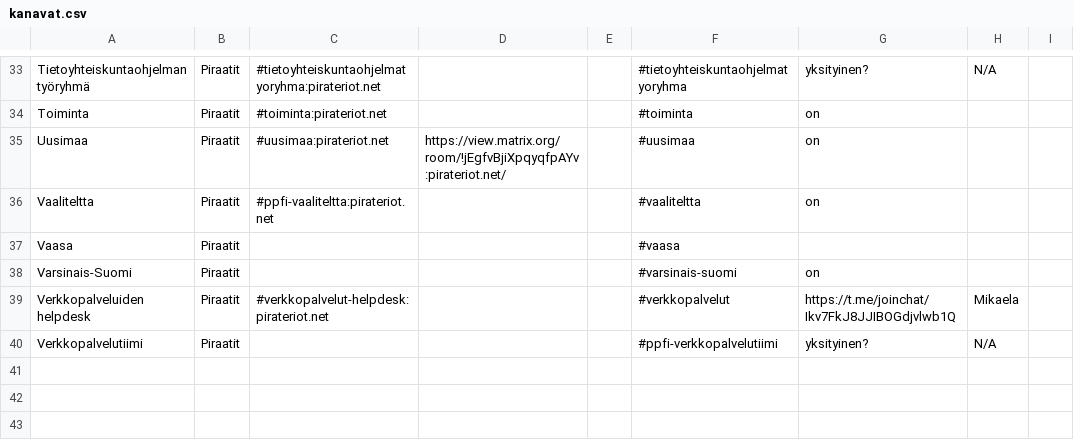
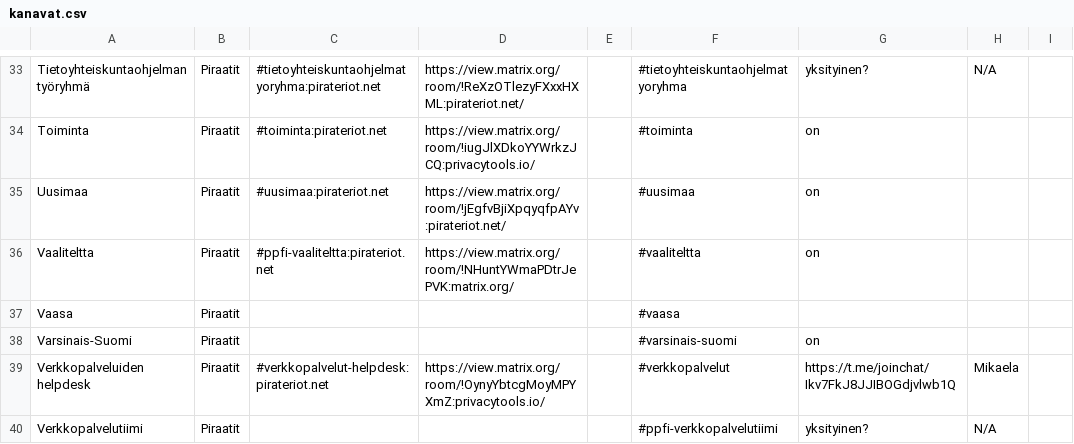
Before and after one commit to piraattipuolue/Pikaviestimet, a CSV file: kanavat.csv, drawn as a sheet; only a part is shown, gaps mark what is left out; the diff covers the shown part only; the diff names each change by its address in the sheet, - before the commit and + after, or states it on an @@ line.

Commit message:
kanavat.csv: finish filling Matrix Static fields

```diff
--- a/kanavat.csv
+++ b/kanavat.csv
-D33: (empty)
+D33: https://view.matrix.org/room/!ReXzOTlezyFXxxHXML:pirateriot.net/
-D34: (empty)
+D34: https://view.matrix.org/room/!iugJlXDkoYYWrkzJCQ:privacytools.io/
-D36: (empty)
+D36: https://view.matrix.org/room/!NHuntYWmaPDtrJePVK:matrix.org/
-D39: (empty)
+D39: https://view.matrix.org/room/!OynyYbtcgMoyMPYXmZ:privacytools.io/
```
Also changed, not shown: 13 edited cells elsewhere in this file.
